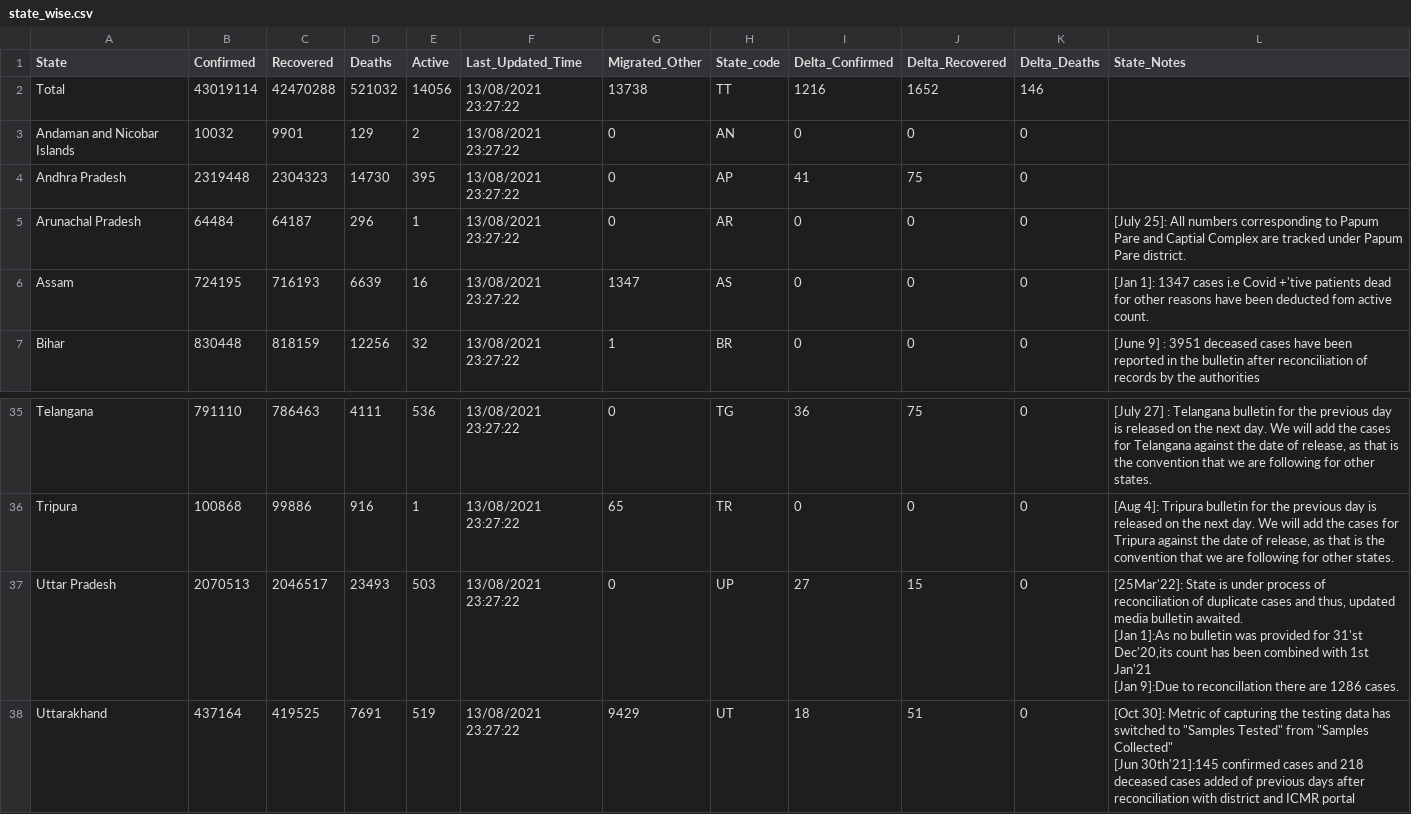
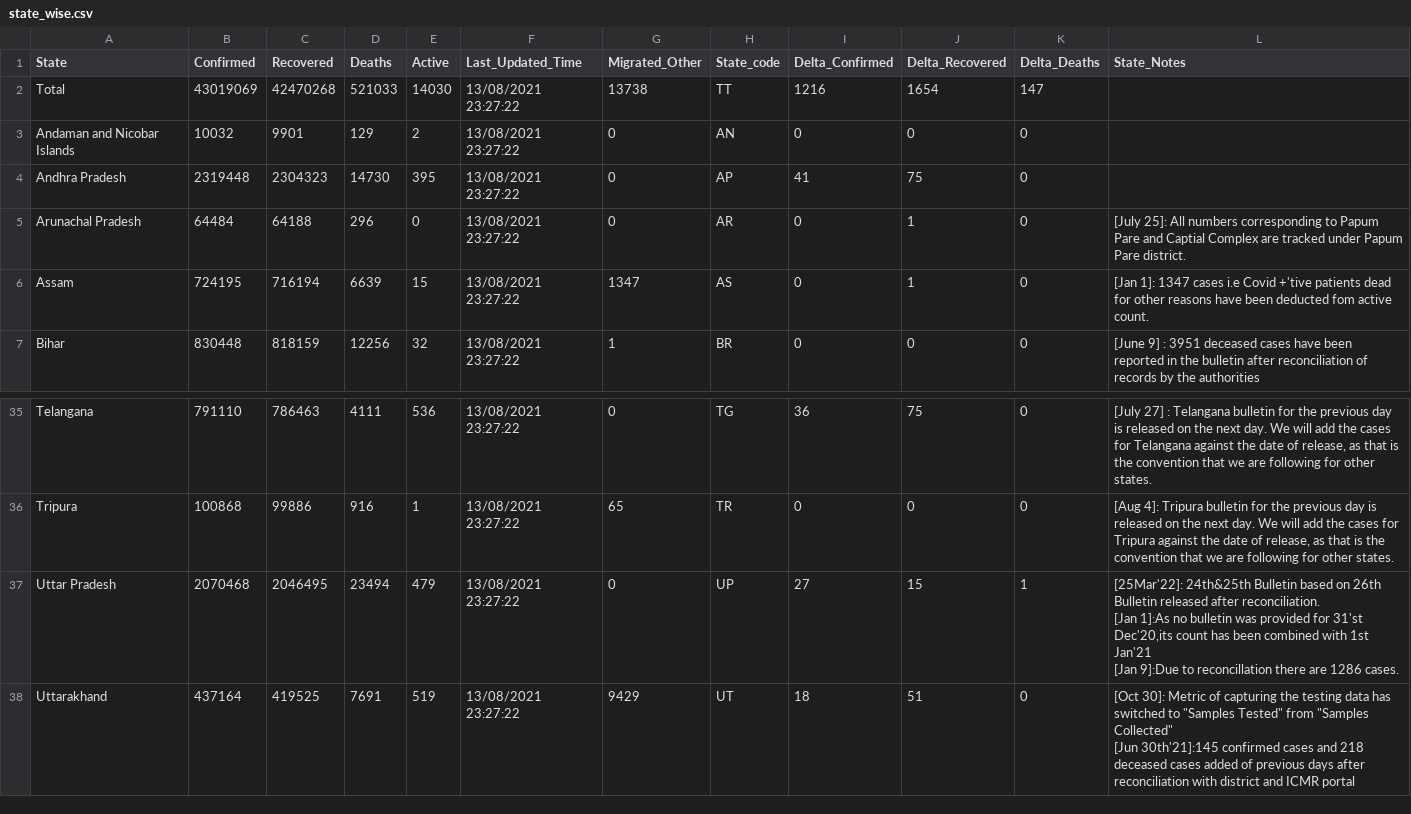
Before and after one commit to datakind-blr/covid19bharat_data, a CSV file: csv/latest/state_wise.csv, drawn as a sheet; only a part is shown, gaps mark what is left out.

Commit message:
data updated on - Sat Mar 26 21:46:32 IST 2022

```diff
--- a/csv/latest/state_wise.csv
+++ b/csv/latest/state_wise.csv
@@ -1,7 +1,7 @@
 State,Confirmed,Recovered,Deaths,Active,Last_Updated_Time,Migrated_Other,State_code,Delta_Confirmed,Delta_Recovered,Delta_Deaths,State_Notes
-Total,43019114,42470288,521032,14056,13/08/2021 23:27:22,13738,TT,1216,1652,146,
+Total,43019069,42470268,521033,14030,13/08/2021 23:27:22,13738,TT,1216,1654,147,
 Andaman and Nicobar Islands,10032,9901,129,2,13/08/2021 23:27:22,0,AN,0,0,0,
 Andhra Pradesh,2319448,2304323,14730,395,13/08/2021 23:27:22,0,AP,41,75,0,
-Arunachal Pradesh,64484,64187,296,1,13/08/2021 23:27:22,0,AR,0,0,0,[July 25]: All numbers corresponding to Papum Pare and Captial Complex are tracked under Papum Pare district.
-Assam,724195,716193,6639,16,13/08/2021 23:27:22,1347,AS,0,0,0,[Jan 1]: 1347 cases i.e Covid +'tive patients dead for other reasons have been deducted fom active count.
+Arunachal Pradesh,64484,64188,296,0,13/08/2021 23:27:22,0,AR,0,1,0,[July 25]: All numbers corresponding to Papum Pare and Captial Complex are tracked under Papum Pare district.
+Assam,724195,716194,6639,15,13/08/2021 23:27:22,1347,AS,0,1,0,[Jan 1]: 1347 cases i.e Covid +'tive patients dead for other reasons have been deducted fom active count.
 Bihar,830448,818159,12256,32,13/08/2021 23:27:22,1,BR,0,0,0,[June 9] : 3951 deceased cases have been reported in the bulletin after reconciliation of records by the authorities
@@ -49,5 +49,5 @@ Telangana,791110,786463,4111,536,13/08/2021 23:27:22,0,TG,36,75,0,"[July 27] : T
 Tripura,100868,99886,916,1,13/08/2021 23:27:22,65,TR,0,0,0,"[Aug 4]: Tripura bulletin for the previous day is released on the next day. We will add the cases for Tripura against the date of release, as that is the convention that we are following for other states."
-Uttar Pradesh,2070513,2046517,23493,503,13/08/2021 23:27:22,0,UP,27,15,0,"[25Mar'22]:  State is under process of reconciliation of duplicate cases and thus, updated media bulletin awaited.
-[Jan 1]:As no bulletin was provided for 31'st Dec'20,its count has been combined with 1st Jan'21
-[Jan 9]:Due to reconcillation there are 1286 cases."
+Uttar Pradesh,2070468,2046495,23494,479,13/08/2021 23:27:22,0,UP,27,15,1,"[25Mar'22]:  24th&25th Bulletin based on 26th Bulletin released after reconciliation.
+[Jan 1]:As no bulletin was provided for 31'st Dec'20,its count has been combined with 1st Jan'21
+[Jan 9]:Due to reconcillation there are 1286 cases."
 Uttarakhand,437164,419525,7691,519,13/08/2021 23:27:22,9429,UT,18,51,0,"[Oct 30]: Metric of capturing the testing data has switched to ""Samples Tested"" from ""Samples Collected""
```
Also changed, not shown: csv/latest/case_time_series.csv, csv/latest/district_wise.csv, 20 other files.
